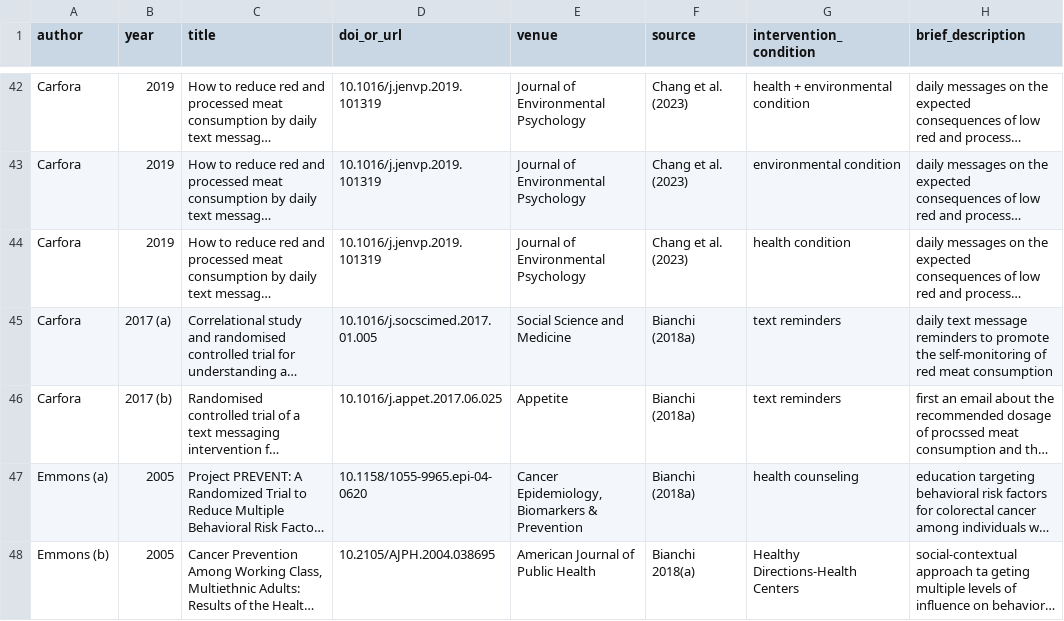
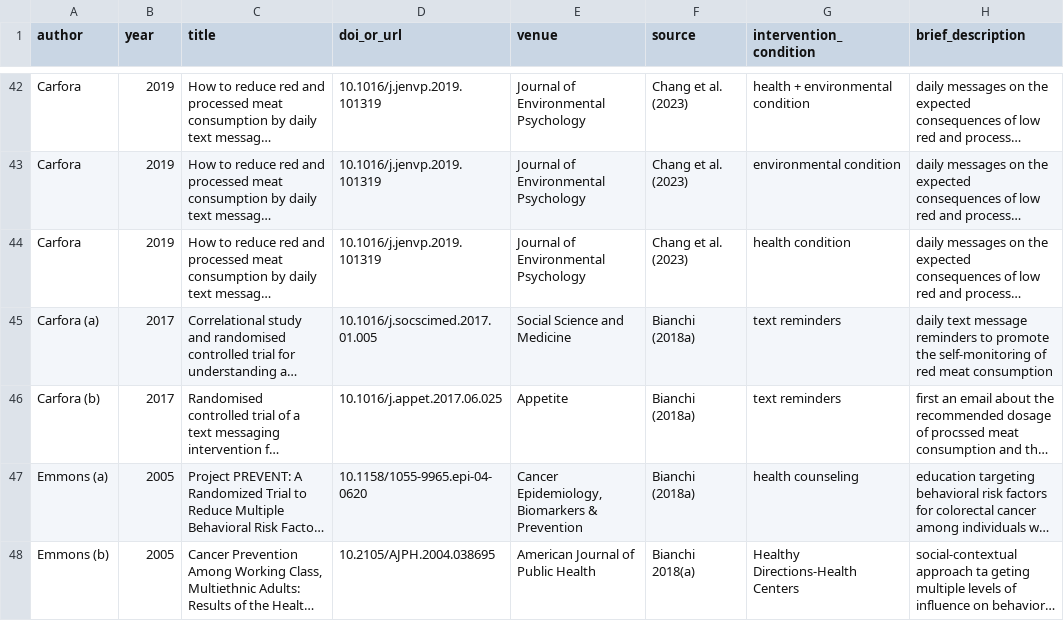
Before and after one commit to hsflabstanford/vegan-meta, a CSV file: data/vegan-meta.csv, drawn as a sheet; only a part is shown, gaps mark what is left out; long unchanged cells end in …; the diff names each change by its address in the sheet, - before the commit and + after, or states it on an @@ line.

Commit message:
we are henceforth aiming for a really high standard of reproducibilty! for the verey practical reason that I expect the dataset to change and I just want the numbers to auto-update when we knit

```diff
--- a/data/vegan-meta.csv
+++ b/data/vegan-meta.csv
-A45 (author): Carfora
+A45 (author): Carfora (a)
-B45 (year): 2017 (a)
+B45 (year): 2017
-A46 (author): Carfora
+A46 (author): Carfora (b)
-B46 (year): 2017 (b)
+B46 (year): 2017
```
Also changed, not shown: 1 other file.
